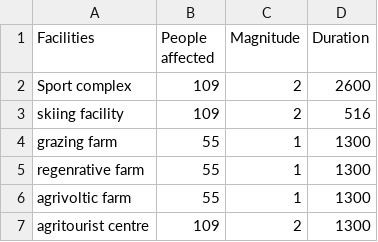
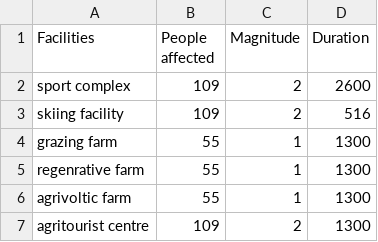
Before and after one commit to aarav-malik/IMMC-2023, a CSV file: data/SB Data/SB(interactions).csv, drawn as a sheet.

```diff
--- a/data/SB Data/SB(interactions).csv
+++ b/data/SB Data/SB(interactions).csv
@@ -1,3 +1,3 @@
 Facilities,People affected,Magnitude,Duration
-Sport complex,109,2,2600
+sport complex,109,2,2600
 skiing facility,109,2,516
```
Also changed, not shown: data/Economic Data/NPV.csv, 12 other files.
